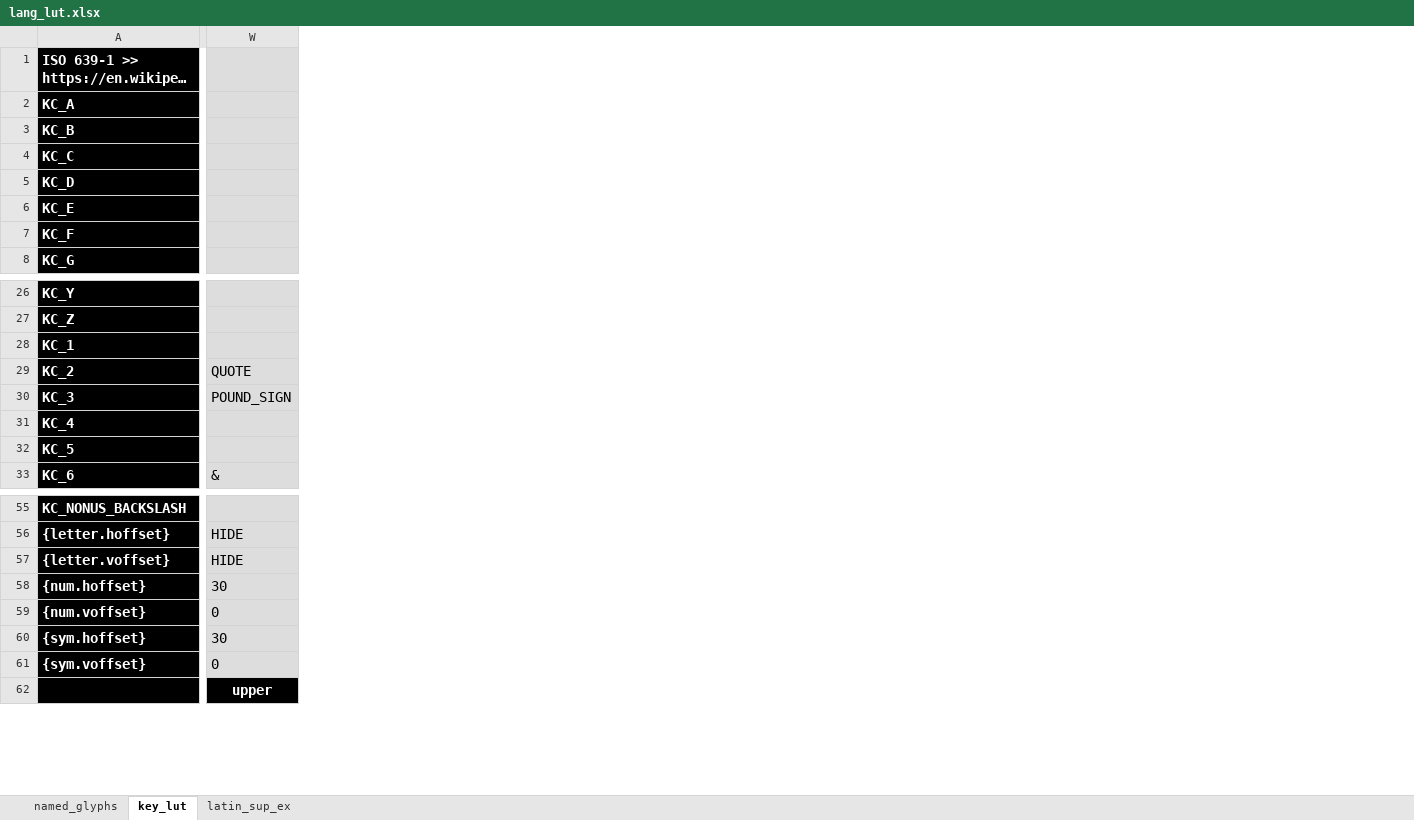
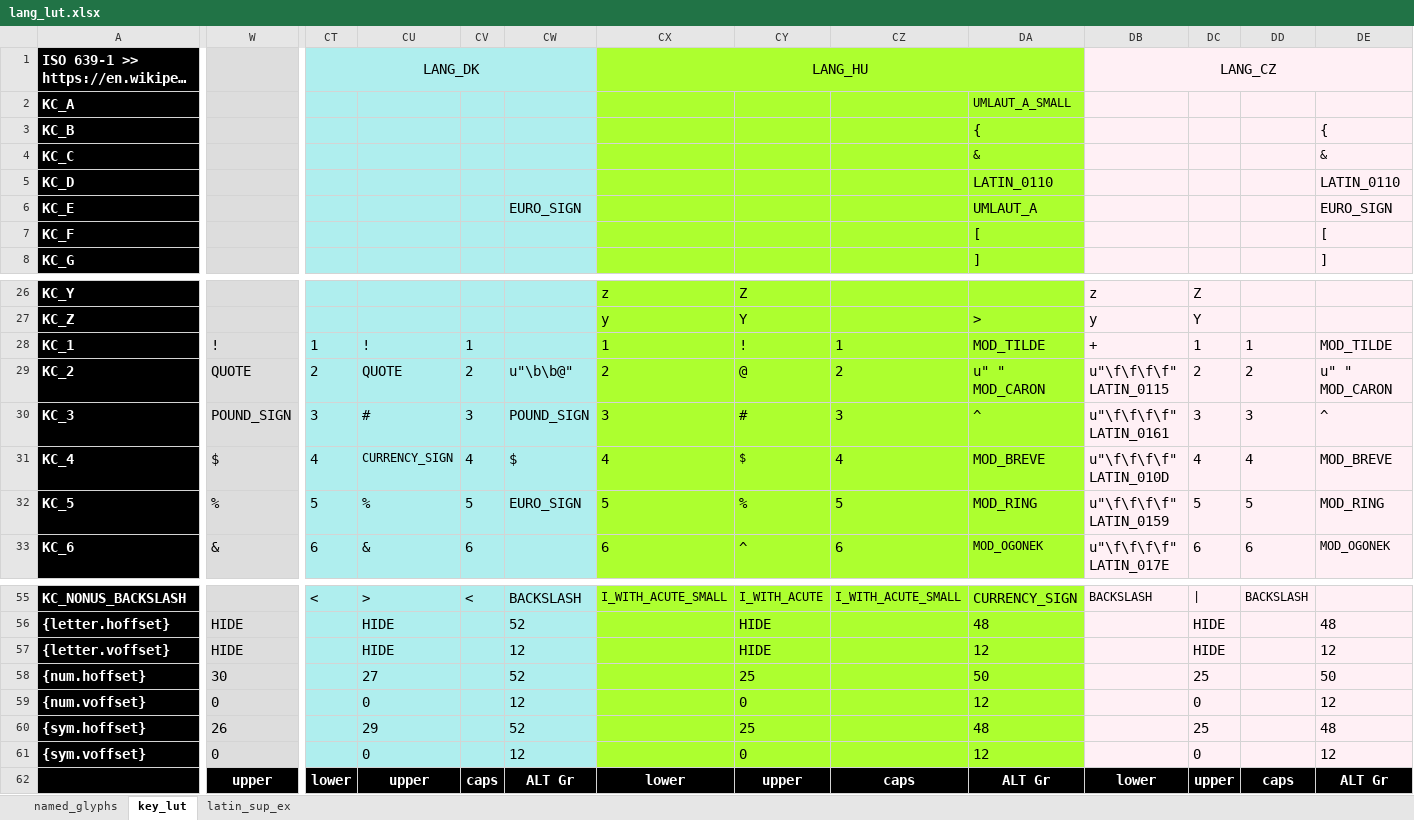
Before and after one commit to thpoll83/qmk_firmware, an Excel workbook: keyboards/handwired/polykybd/split72/keymaps/default/lang/lang_lut.xlsx, sheet key_lut, drawn as a sheet; only a part is shown, gaps mark what is left out; long unchanged cells end in …; values as stored, in another font and other column widths than the file's, no borders; the diff covers the shown part only; the diff names each change by its address in the sheet, - before the commit and + after, or states it on an @@ line.

```diff
--- a/keyboards/handwired/polykybd/split72/keymaps/default/lang/lang_lut.xlsx (sheet key_lut)
+++ b/keyboards/handwired/polykybd/split72/keymaps/default/lang/lang_lut.xlsx (sheet key_lut)
+column CT, row 1: LANG_DK; rows 28-33: 1 | 2 | 3 | 4 | 5 | 6; rows 55-62: < |  |  |  |  |  |  | lower
+column CU, rows 28-33: ! | QUOTE | # | CURRENCY_SIGN | % | &; rows 55-62: > | HIDE | HIDE | 27 | 0 | 29 | 0 | upper
+column CV, rows 28-33: 1 | 2 | 3 | 4 | 5 | 6; rows 55-62: < |  |  |  |  |  |  | caps
+column CW, row 6: EURO_SIGN; rows 29-32: u"\b\b@" | POUND_SIGN | $ | EURO_SIGN; rows 55-62: BACKSLASH | 52 | 12 | 52 | 12 | 52 | 12 | ALT Gr
+column CX, row 1: LANG_HU; rows 26-33: z | y | 1 | 2 | 3 | 4 | 5 | 6; rows 55-62: I_WITH_ACUTE_SMALL |  |  |  |  |  |  | lower
+column CY, rows 26-33: Z | Y | ! | @ | # | $ | % | ^; rows 55-62: I_WITH_ACUTE | HIDE | HIDE | 25 | 0 | 25 | 0 | upper
+column CZ, rows 28-33: 1 | 2 | 3 | 4 | 5 | 6; rows 55-62: I_WITH_ACUTE_SMALL |  |  |  |  |  |  | caps
+column DA, rows 2-8: UMLAUT_A_SMALL | { | & | LATIN_0110 | UMLAUT_A | [ | ]; rows 27-33: > | MOD_TILDE | u" " MOD_CARON | ^ | MOD_BREVE | MOD_RING | MOD_OGONEK; rows 55-62: CURRENCY_SIGN | 48 | 12 | 50 | 12 | 48 | 12 | ALT Gr
+column DB, row 1: LANG_CZ; rows 26-33: z | y | + | u"\f\f\f\f" LATIN_0115 | u"\f\f\f\f" LATIN_0161 | u"\f\f\f\f" LATIN_010D | u"\f\f\f\f" LATIN_0159 | u"\f\f\f\f" LATIN_017E; rows 55-62: BACKSLASH |  |  |  |  |  |  | lower
+column DC, rows 26-33: Z | Y | 1 | 2 | 3 | 4 | 5 | 6; rows 55-62: | | HIDE | HIDE | 25 | 0 | 25 | 0 | upper
+column DD, rows 28-33: 1 | 2 | 3 | 4 | 5 | 6; rows 55-62: BACKSLASH |  |  |  |  |  |  | caps
+column DE, rows 3-8: { | & | LATIN_0110 | EURO_SIGN | [ | ]; rows 28-33: MOD_TILDE | u" " MOD_CARON | ^ | MOD_BREVE | MOD_RING | MOD_OGONEK; rows 56-62: 48 | 12 | 50 | 12 | 48 | 12 | ALT Gr
-W28: (empty)
+W28: !
-W31: (empty)
+W31: $
-W32: (empty)
+W32: %
-W60: 30
+W60: 26
```
Also changed, not shown: 16 edited cells elsewhere in this sheet, 4 other files.
